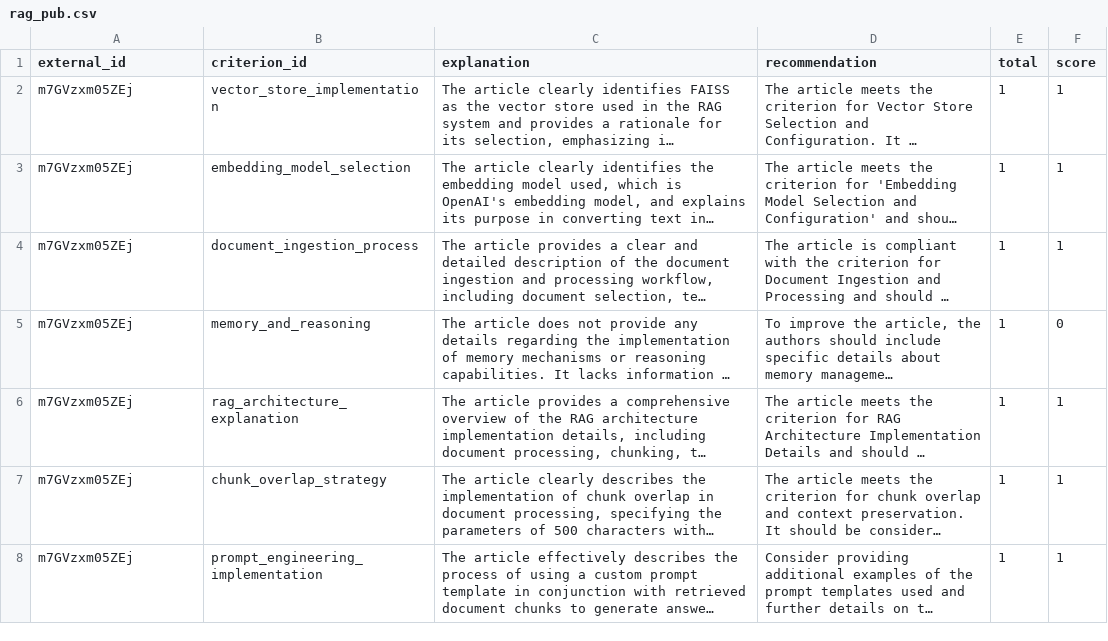
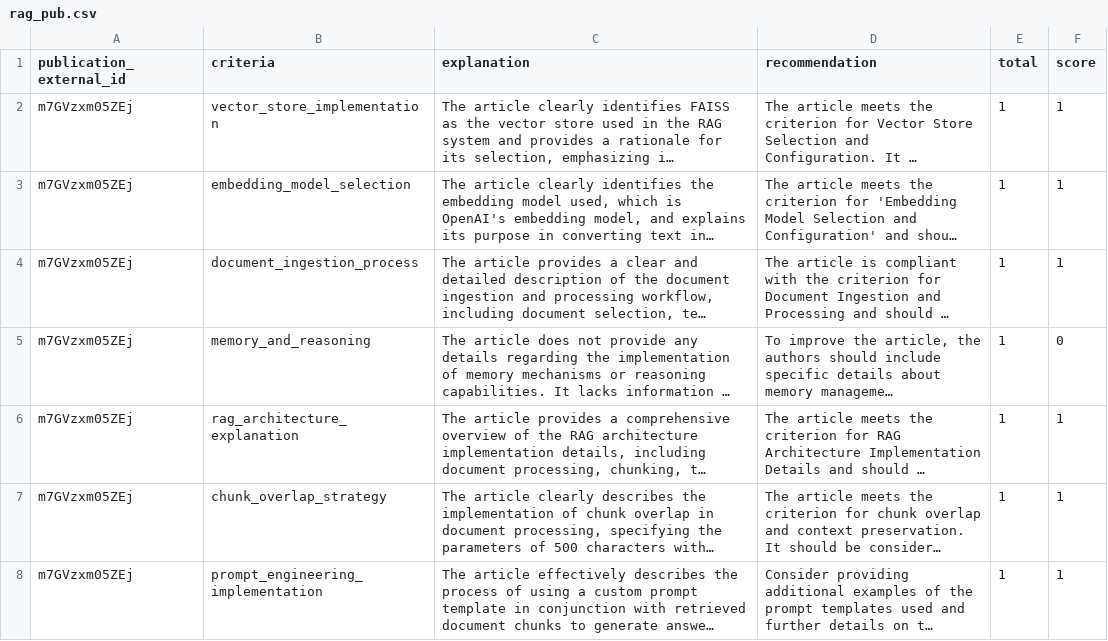
Before and after one commit to wasif2mehmood/Auto-Feedback, a CSV file: scores/rag_pub.csv, drawn as a sheet; only a part is shown; long unchanged cells end in …; the diff names each change by its address in the sheet, - before the commit and + after, or states it on an @@ line.

```diff
--- a/scores/rag_pub.csv
+++ b/scores/rag_pub.csv
-A1: external_id
+A1: publication_external_id
-B1: criterion_id
+B1: criteria
```
Also changed, not shown: scores/general_repo.csv, scores/rag_repo.csv, 9 other files.
